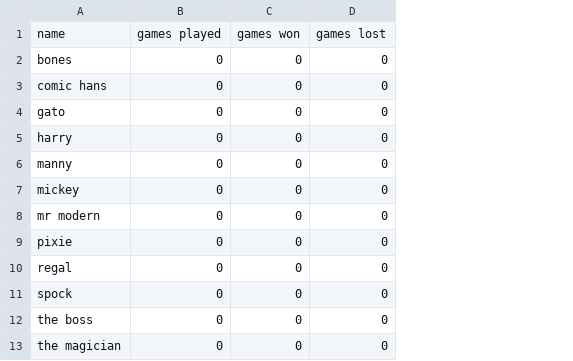
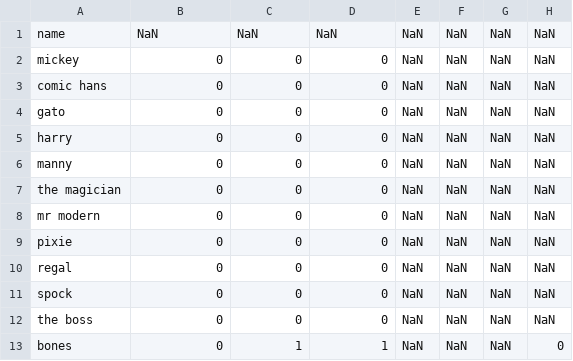
Before and after one commit to tbrecher/mvc, a CSV file: data/villains.csv, drawn as a sheet; removed rows and columns are numbered as before the commit, all else as after; the diff names each change by its address in the sheet, - before the commit and + after, or states it on an @@ line.

```diff
--- a/data/villains.csv
+++ b/data/villains.csv
+column E, rows 1-6: all NaN; rows 8-12: all NaN
+column F, rows 1-6: all NaN; rows 8-12: all NaN
+column G, rows 1-6: all NaN; rows 8-12: all NaN
+column H, rows 1-6: all NaN; rows 8-12: all NaN
-B1: games played
+B1: NaN
-C1: games won
+C1: NaN
-D1: games lost
+D1: NaN
-A2: bones
+A2: mickey
-row 7: mickey | 0 | 0 | 0
@@ row 13 moved to row 7: the magician @@
+row 13: bones | 0 | 1 | 1 | NaN | NaN | NaN | 0
```
Also changed, not shown: 7 other files.
